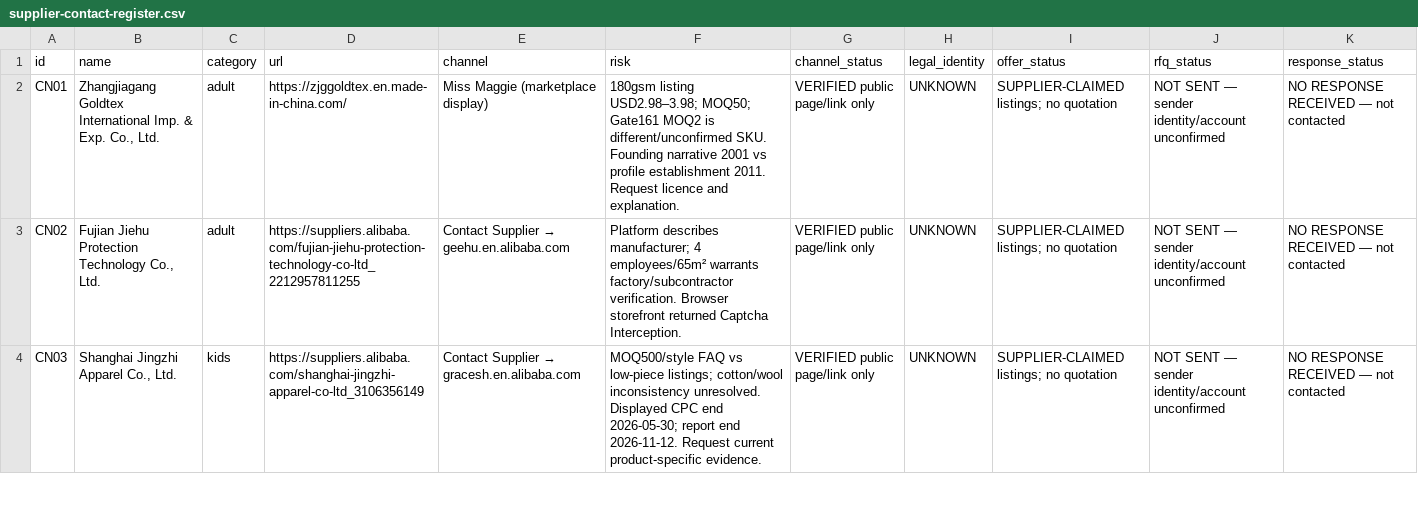
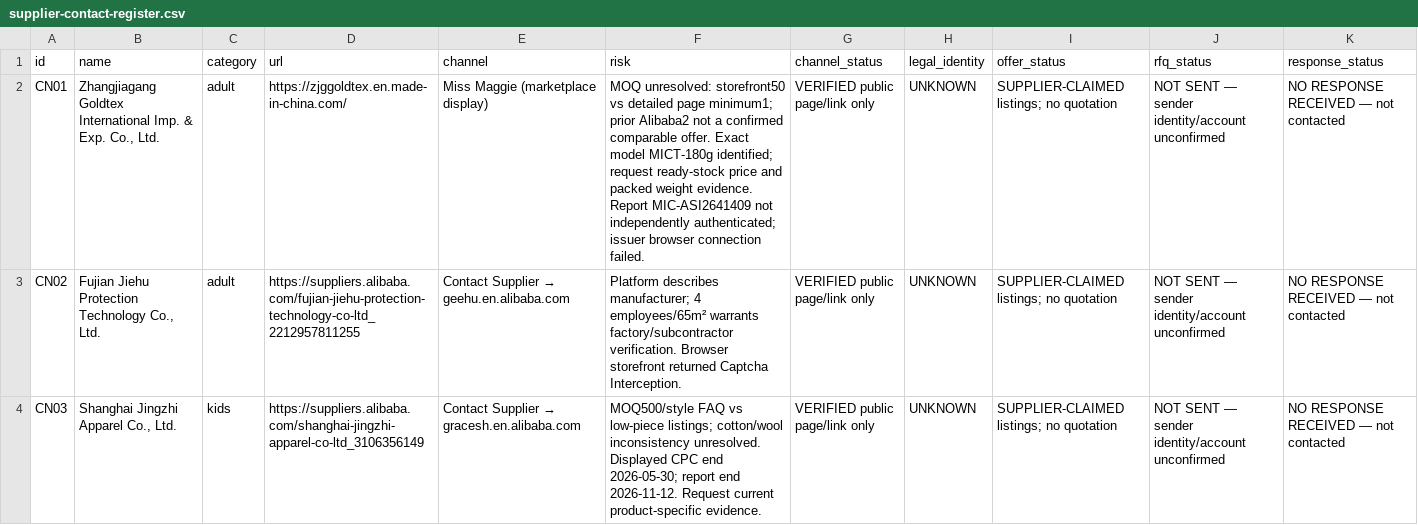
Before and after one commit to ehigiej2/mauric-prototype-gallery, a CSV file: research-sandbox/china-direct-execution-20261111/supplier-contact-register.csv, drawn as a sheet; only a part is shown; the diff covers the shown part only.

Commit message:
China sourcing: exact product leads, MOQ conflicts and qualification blockers; RFQs unsent

```diff
--- a/research-sandbox/china-direct-execution-20261111/supplier-contact-register.csv
+++ b/research-sandbox/china-direct-execution-20261111/supplier-contact-register.csv
@@ -1,3 +1,3 @@
 id,name,category,url,channel,risk,channel_status,legal_identity,offer_status,rfq_status,response_status
-CN01,"Zhangjiagang Goldtex International Imp. & Exp. Co., Ltd.",adult,https://zjggoldtex.en.made-in-china.com/,Miss Maggie (marketplace display),180gsm listing USD2.98–3.98; MOQ50; Gate161 MOQ2 is different/unconfirmed SKU. Founding narrative 2001 vs profile establishment 2011. Request licence and explanation.,VERIFIED public page/link only,UNKNOWN,SUPPLIER-CLAIMED listings; no quotation,NOT SENT — sender identity/account unconfirmed,NO RESPONSE RECEIVED — not contacted
+CN01,"Zhangjiagang Goldtex International Imp. & Exp. Co., Ltd.",adult,https://zjggoldtex.en.made-in-china.com/,Miss Maggie (marketplace display),MOQ unresolved: storefront50 vs detailed page minimum1; prior Alibaba2 not a confirmed comparable offer. Exact model MICT-180g identified; request ready-stock price and packed weight evidence. Report MIC-ASI2641409 not independently authenticated; issuer browser connection failed.,VERIFIED public page/link only,UNKNOWN,SUPPLIER-CLAIMED listings; no quotation,NOT SENT — sender identity/account unconfirmed,NO RESPONSE RECEIVED — not contacted
 CN02,"Fujian Jiehu Protection Technology Co., Ltd.",adult,https://suppliers.alibaba.com/fujian-jiehu-protection-technology-co-ltd_2212957811255,Contact Supplier → geehu.en.alibaba.com,Platform describes manufacturer; 4 employees/65m² warrants factory/subcontractor verification. Browser storefront returned Captcha Interception.,VERIFIED public page/link only,UNKNOWN,SUPPLIER-CLAIMED listings; no quotation,NOT SENT — sender identity/account unconfirmed,NO RESPONSE RECEIVED — not contacted
```
Also changed, not shown: 1 edited cell elsewhere in this file, 6 other files.
